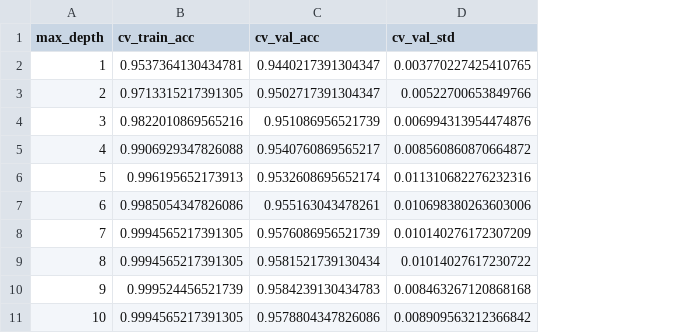
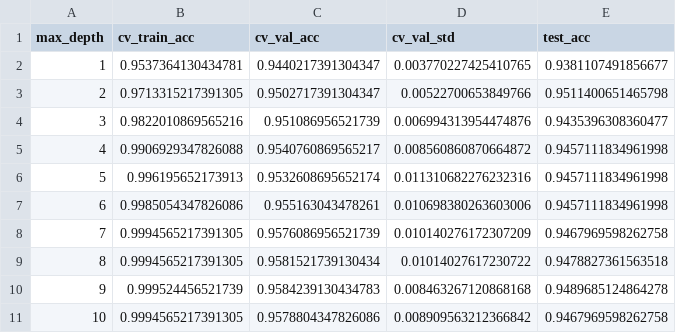
Before and after one commit to afel6/coe305-ml-project, a CSV file: tables/t5_complexity_xgboost.csv, drawn as a sheet; the diff names each change by its address in the sheet, - before the commit and + after, or states it on an @@ line.

Commit message:
fix: make notebook self-contained and correct report for submission
- Inline the helpers from src/ into notebook.ipynb and remove src/.
- Load each dataset from the local CSV, then the UCI zip, then OpenML,
  with a SHA-256 check, certifi TLS and a 180 s limit per attempt.
- Task 5: pick the best model by CV accuracy; XGBoost complexity panel
  shows test accuracy as an illustration; readable confusion matrices.
- Figure 15: legend replaced by axis text. Figure 0 panel 5 title now
  matches the McNemar/Holm tests (AdaBoost vs tree not significant).
- Print the Spambase duplicate and word-sparsity counts the report quotes.
- Report: numbers and wording traced to tables/ and notebook outputs,
  extras moved to Appendix A, timing text matches the committed run;
  rebuilt report.html and report.pdf.
- Add constraints.txt, .python-version, a CI workflow, AGENTS.md and a
  "For graders" section in the README; remove the Kumo extras.

```diff
--- a/tables/t5_complexity_xgboost.csv
+++ b/tables/t5_complexity_xgboost.csv
+column E (test_acc), rows 2-11: 0.9381107491856677 | 0.9511400651465798 | 0.9435396308360477 | 0.9457111834961998 | 0.9457111834961998 | 0.9457111834961998 | 0.9467969598262758 | 0.9478827361563518 | 0.9489685124864278 | 0.9467969598262758
```
Also changed, not shown: tables/t1_cv_comparison.csv, tables/t3_cumulative_variance.csv, 34 other files.
